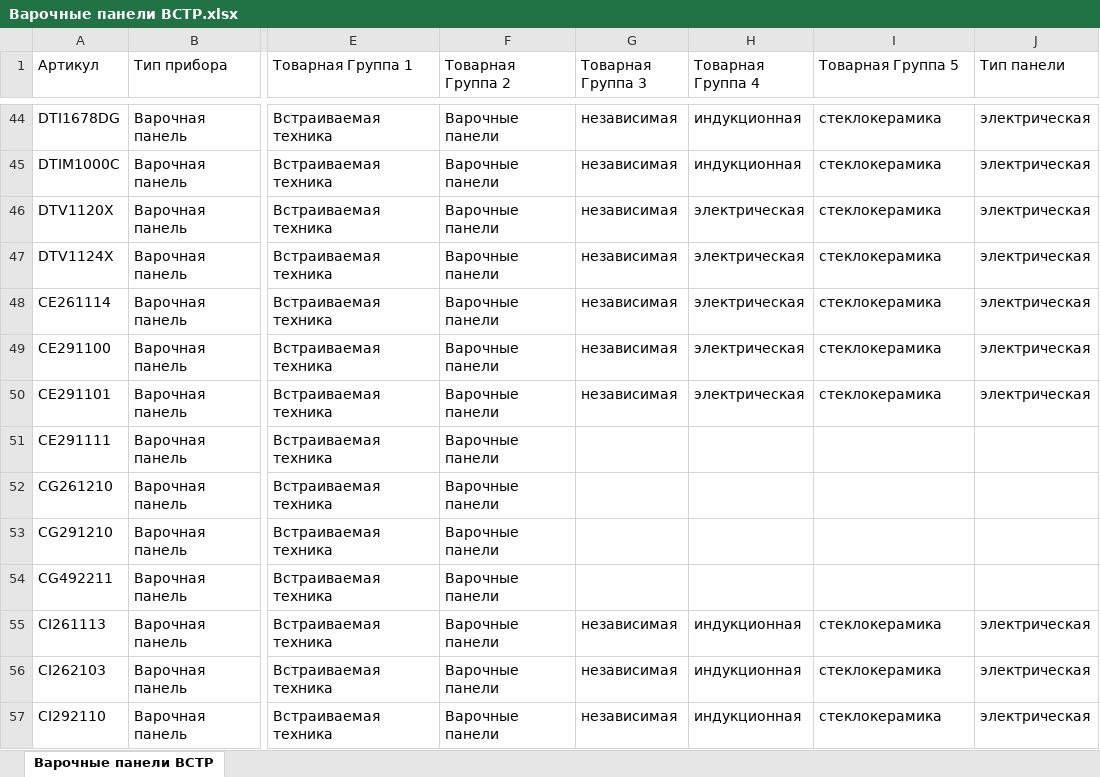
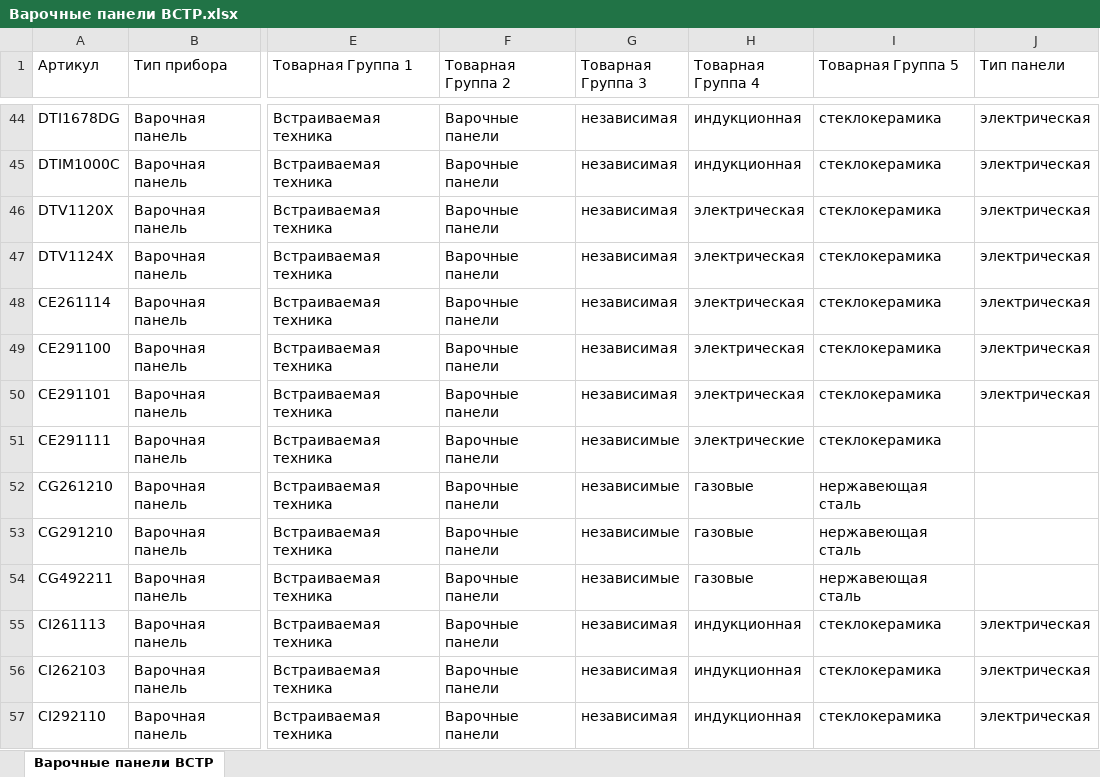
Before and after one commit to saigon1983/SiteWork_2, an Excel workbook: Output/Варочные панели ВСТР.xlsx, sheet Варочные панели ВСТР, drawn as a sheet; only a part is shown, gaps mark what is left out; values as stored, in another font and other column widths than the file's, no borders; the diff covers the shown part only; the diff names each change by its address in the sheet, - before the commit and + after, or states it on an @@ line.

```diff
--- a/Output/Варочные панели ВСТР.xlsx (sheet Варочные панели ВСТР)
+++ b/Output/Варочные панели ВСТР.xlsx (sheet Варочные панели ВСТР)
-G51:G54 (Товарная Группа 3): (empty)
+G51:G54 (Товарная Группа 3): независимые
-H51 (Товарная Группа 4): (empty)
+H51 (Товарная Группа 4): электрические
-I51 (Товарная Группа 5): (empty)
+I51 (Товарная Группа 5): стеклокерамика
-H52:H54 (Товарная Группа 4): (empty)
+H52:H54 (Товарная Группа 4): газовые
-I52:I54 (Товарная Группа 5): (empty)
+I52:I54 (Товарная Группа 5): нержавеющая сталь
```
Also changed, not shown: 4 added rows and 39 edited cells elsewhere in this sheet, Output/Кофемашины ВСТР.xlsx, Output/Кофемашины.xlsx, 31 other files.
